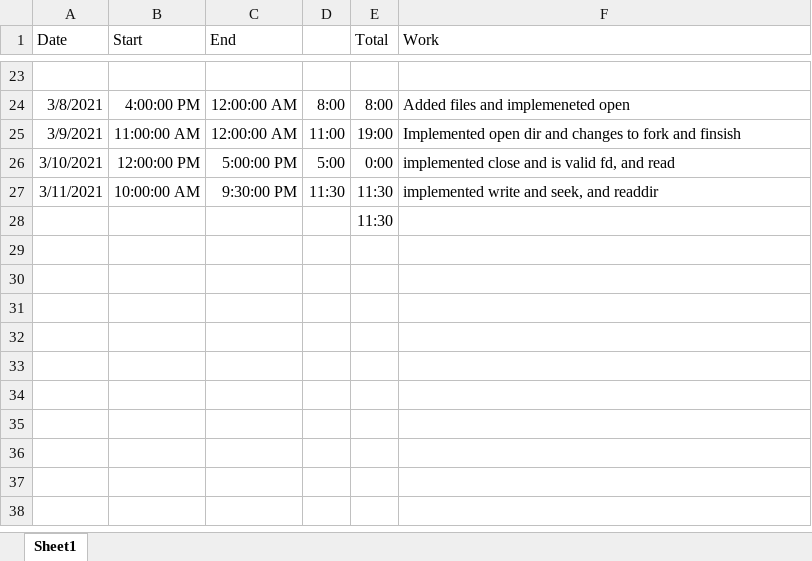
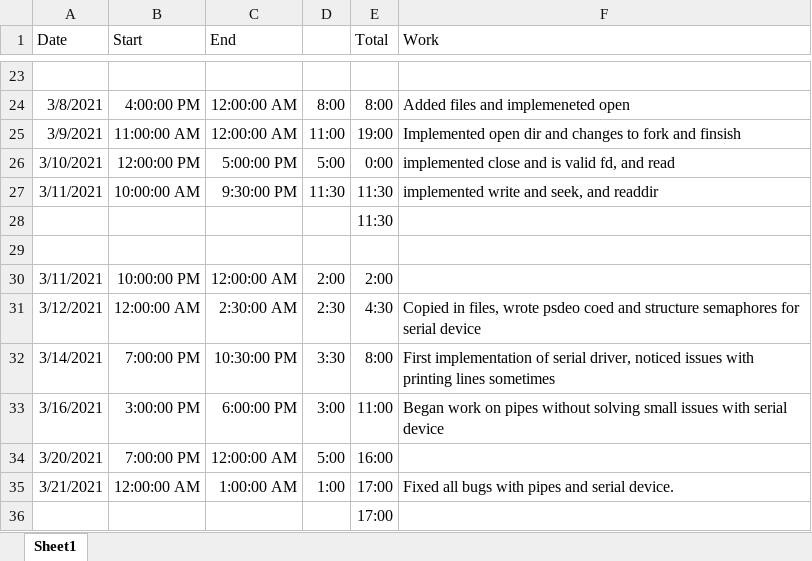
Before and after one commit to hbod8/csci447, an Excel workbook: CSCI447-work-log.xlsx, sheet Sheet1, drawn as a sheet; only a part is shown, gaps mark what is left out; values as stored, in another font and other column widths than the file's, no borders; the diff names each change by its address in the sheet, - before the commit and + after, or states it on an @@ line.

Commit message:
Updated work log.

```diff
--- a/CSCI447-work-log.xlsx (sheet Sheet1)
+++ b/CSCI447-work-log.xlsx (sheet Sheet1)
+row 29: (empty)
+row 30: 3/11/2021 | 10:00:00 PM | 12:00:00 AM | 2:00 | 2:00
+row 31: 3/12/2021 | 12:00:00 AM | 2:30:00 AM | 2:30 | 4:30 | Copied in files, wrote psdeo coed and structure semaphores for serial device
+row 32: 3/14/2021 | 7:00:00 PM | 10:30:00 PM | 3:30 | 8:00 | First implementation of serial driver, noticed issues with printing lines sometimes
+row 33: 3/16/2021 | 3:00:00 PM | 6:00:00 PM | 3:00 | 11:00 | Began work on pipes without solving small issues with serial device
+row 34: 3/20/2021 | 7:00:00 PM | 12:00:00 AM | 5:00 | 16:00
+row 35: 3/21/2021 | 12:00:00 AM | 1:00:00 AM | 1:00 | 17:00 | Fixed all bugs with pipes and serial device.
+row 36:  |  |  |  | 17:00
```
